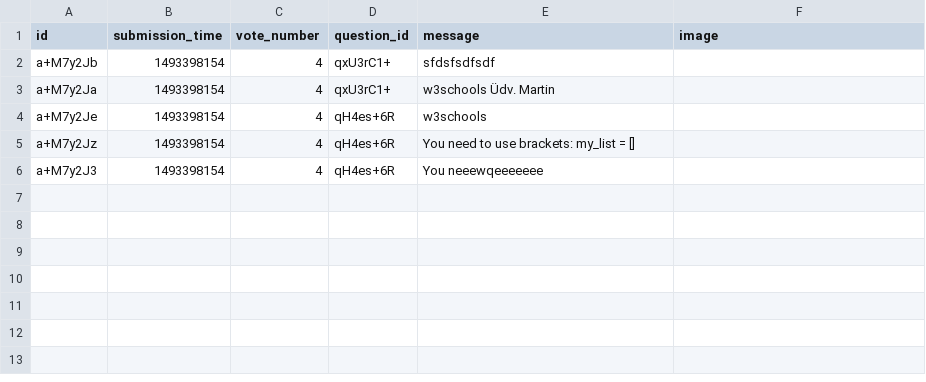
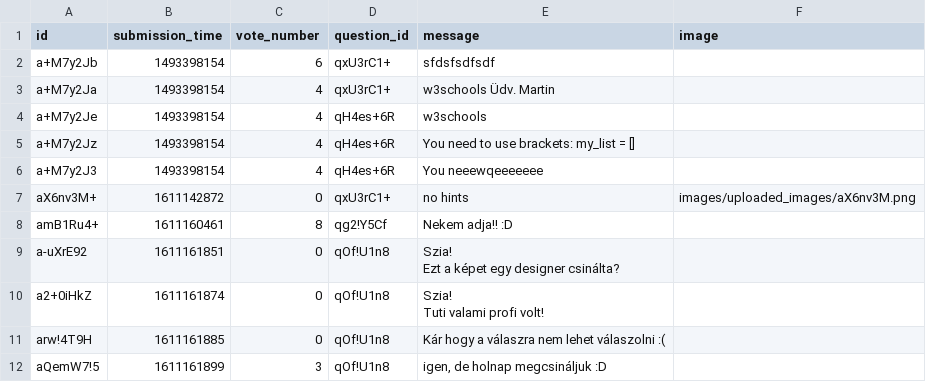
Before and after one commit to CodecoolGlobal/ask-mate-3-python-kispamach, a CSV file: answer.csv, drawn as a sheet.

```diff
--- a/answer.csv
+++ b/answer.csv
@@ -1,3 +1,3 @@
 id,submission_time,vote_number,question_id,message,image
-a+M7y2Jb,1493398154,4,qxU3rC1+,sfdsfsdfsdf,
+a+M7y2Jb,1493398154,6,qxU3rC1+,sfdsfsdfsdf,
 a+M7y2Ja,1493398154,4,qxU3rC1+,w3schools Üdv. Martin ,
@@ -6 +6,9 @@ a+M7y2Jz,1493398154,4,qH4es+6R,You need to use brackets: my_list = [],
 a+M7y2J3,1493398154,4,qH4es+6R,You neeewqeeeeeee,
+aX6nv3M+,1611142872,0,qxU3rC1+,no hints,images/uploaded_images/aX6nv3M.png
+amB1Ru4+,1611160461,8,qg2!Y5Cf,Nekem adja!! :D,
+a-uXrE92,1611161851,0,qOf!U1n8,"Szia!
+Ezt a képet egy designer csinálta?",
+a2+0iHkZ,1611161874,0,qOf!U1n8,"Szia!
+Tuti valami profi volt!",
+arw!4T9H,1611161885,0,qOf!U1n8,Kár hogy a válaszra nem lehet válaszolni :(,
+aQemW7!5,1611161899,3,qOf!U1n8,"igen, de holnap megcsináljuk :D",
```
Also changed, not shown: question.csv, 19 other files.
